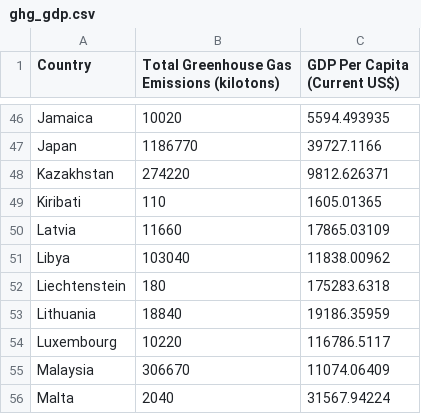
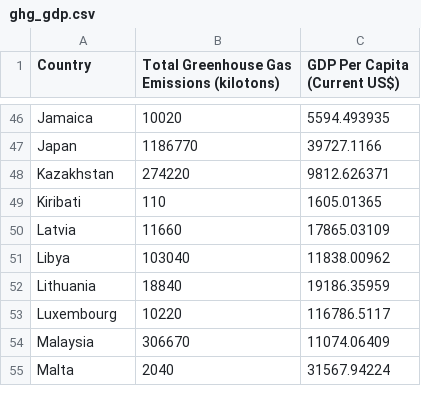
Before and after one commit to devon-sharp/devon-sharp.github.io, a CSV file: ghg_gdp.csv, drawn as a sheet; only a part is shown, gaps mark what is left out.

Commit message:
Update ghg_gdp.csv

```diff
--- a/ghg_gdp.csv
+++ b/ghg_gdp.csv
@@ -51,3 +51,2 @@ Latvia,11660,17865.03109
 Libya,103040,11838.00962
-Liechtenstein,180,175283.6318
 Lithuania,18840,19186.35959
```
